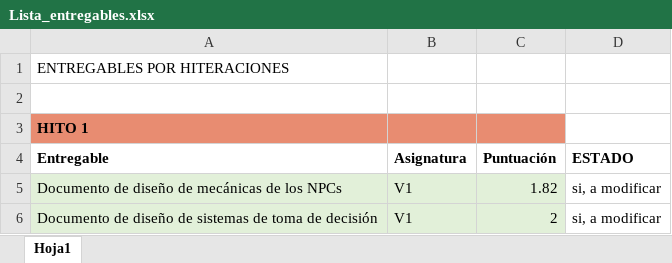
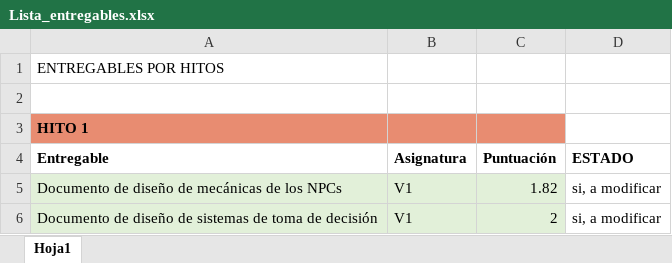
Before and after one commit to srivanov/Vesper, an Excel workbook: Documentos/Lista_entregables.xlsx, sheet Hoja1, drawn as a sheet; only a part is shown; values as stored, in another font and other column widths than the file's, no borders; conditional formats not drawn; the diff names each change by its address in the sheet, - before the commit and + after, or states it on an @@ line.

Commit message:
actualizado

```diff
--- a/Documentos/Lista_entregables.xlsx (sheet Hoja1)
+++ b/Documentos/Lista_entregables.xlsx (sheet Hoja1)
-A1: ENTREGABLES POR HITERACIONES
+A1: ENTREGABLES POR HITOS
```
